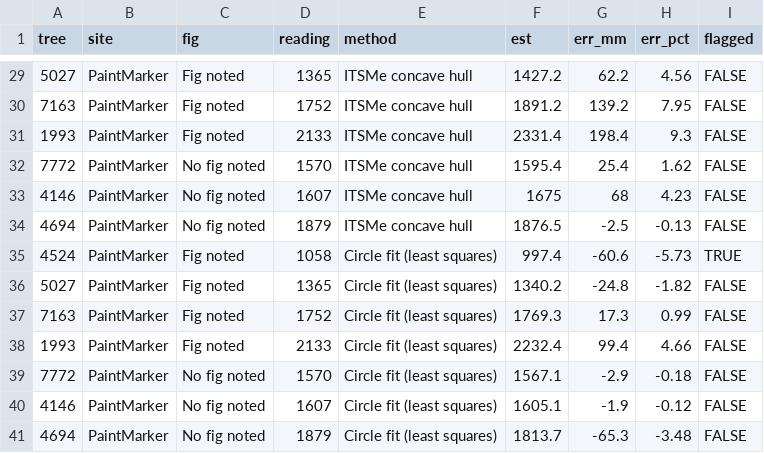
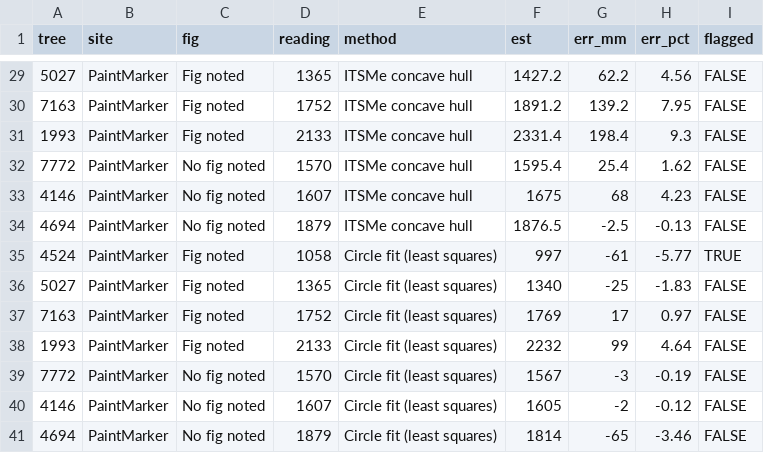
Before and after one commit to lealai12/PointCloud_TreeDiameter_CustomHeight, a CSV file: results/fig_notes_pertree.csv, drawn as a sheet; only a part is shown, gaps mark what is left out.

```diff
--- a/results/fig_notes_pertree.csv
+++ b/results/fig_notes_pertree.csv
@@ -34,8 +34,8 @@
 "4694","PaintMarker","No fig noted",1879,"ITSMe concave hull",1876.5,-2.5,-0.13,FALSE
-"4524","PaintMarker","Fig noted",1058,"Circle fit (least squares)",997.4,-60.6,-5.73,TRUE
-"5027","PaintMarker","Fig noted",1365,"Circle fit (least squares)",1340.2,-24.8,-1.82,FALSE
-"7163","PaintMarker","Fig noted",1752,"Circle fit (least squares)",1769.3,17.3,0.99,FALSE
-"1993","PaintMarker","Fig noted",2133,"Circle fit (least squares)",2232.4,99.4,4.66,FALSE
-"7772","PaintMarker","No fig noted",1570,"Circle fit (least squares)",1567.1,-2.9,-0.18,FALSE
-"4146","PaintMarker","No fig noted",1607,"Circle fit (least squares)",1605.1,-1.9,-0.12,FALSE
-"4694","PaintMarker","No fig noted",1879,"Circle fit (least squares)",1813.7,-65.3,-3.48,FALSE
+"4524","PaintMarker","Fig noted",1058,"Circle fit (least squares)",997,-61,-5.77,TRUE
+"5027","PaintMarker","Fig noted",1365,"Circle fit (least squares)",1340,-25,-1.83,FALSE
+"7163","PaintMarker","Fig noted",1752,"Circle fit (least squares)",1769,17,0.97,FALSE
+"1993","PaintMarker","Fig noted",2133,"Circle fit (least squares)",2232,99,4.64,FALSE
+"7772","PaintMarker","No fig noted",1570,"Circle fit (least squares)",1567,-3,-0.19,FALSE
+"4146","PaintMarker","No fig noted",1607,"Circle fit (least squares)",1605,-2,-0.12,FALSE
+"4694","PaintMarker","No fig noted",1879,"Circle fit (least squares)",1814,-65,-3.46,FALSE
```
Also changed, not shown: results/error_by_size_pertree.csv, results/field_accuracy_all_sites_pertree.csv, 32 other files.
